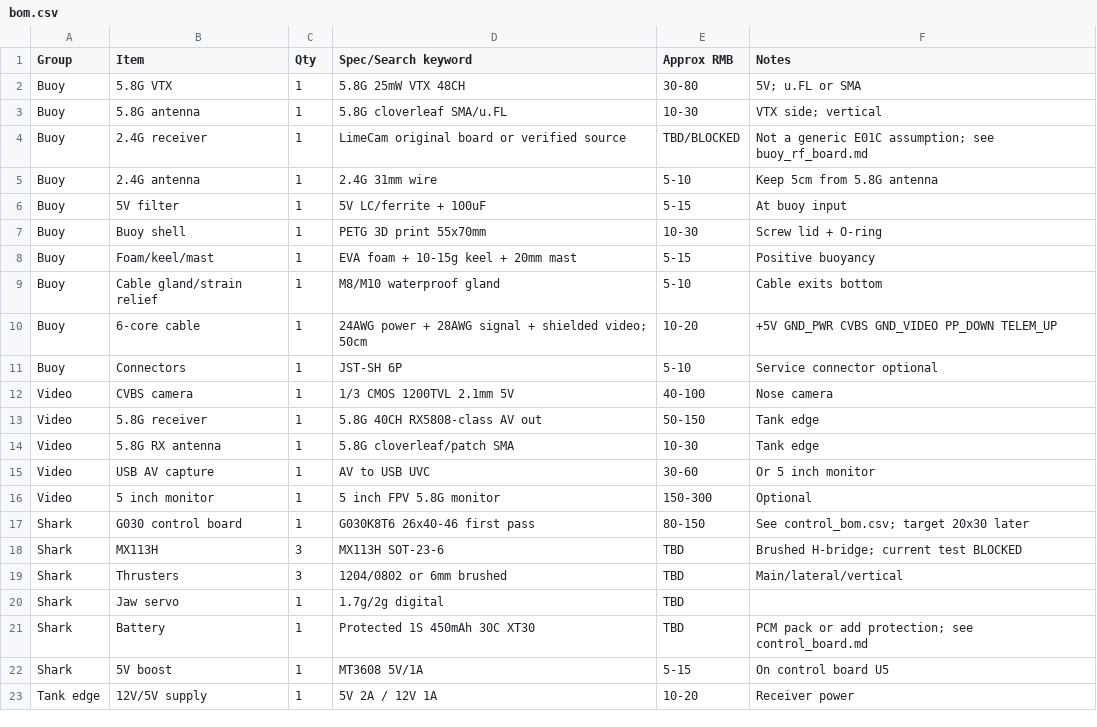
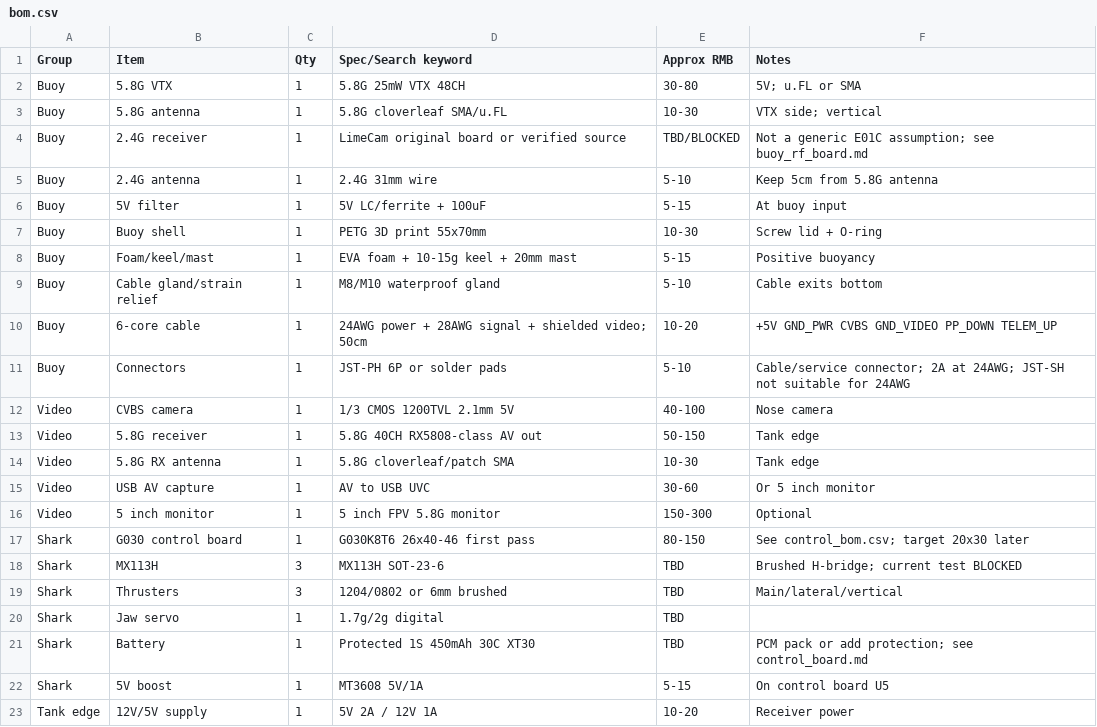
Before and after one commit to yxjsvsj/Shark_V4_Buoy_5G8_2G4, a CSV file: hardware/V4_Buoy_5G8_2G4/bom.csv, drawn as a sheet.

```diff
--- a/hardware/V4_Buoy_5G8_2G4/bom.csv
+++ b/hardware/V4_Buoy_5G8_2G4/bom.csv
@@ -10,3 +10,3 @@ Buoy,Cable gland/strain relief,1,M8/M10 waterproof gland,5-10,Cable exits bottom
 Buoy,6-core cable,1,24AWG power + 28AWG signal + shielded video; 50cm,10-20,+5V GND_PWR CVBS GND_VIDEO PP_DOWN TELEM_UP
-Buoy,Connectors,1,JST-SH 6P,5-10,Service connector optional
+Buoy,Connectors,1,JST-PH 6P or solder pads,5-10,Cable/service connector; 2A at 24AWG; JST-SH not suitable for 24AWG
 Video,CVBS camera,1,1/3 CMOS 1200TVL 2.1mm 5V,40-100,Nose camera
```
Also changed, not shown: hardware/V4_Buoy_5G8_2G4/control_bom.csv, hardware/V4_Buoy_5G8_2G4/control_pinout.csv, 11 other files.
